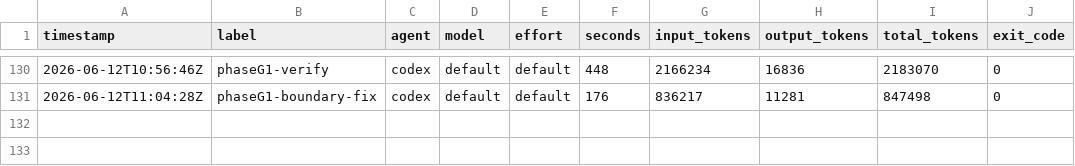
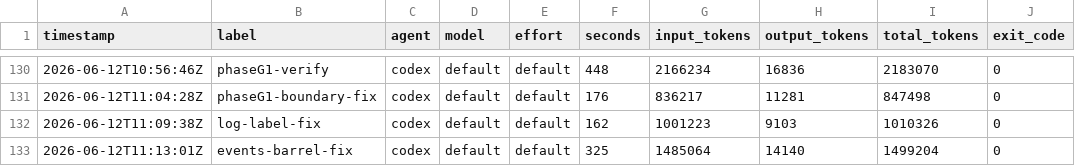
Before and after one commit to KeigoShimadaCC/generative-gaming, a TSV file: scripts/ledger.tsv, drawn as a sheet; only a part is shown, gaps mark what is left out.

```diff
--- a/scripts/ledger.tsv
+++ b/scripts/ledger.tsv
@@ -131 +131,3 @@ timestamp	label	agent	model	effort	seconds	input_tokens	output_tokens	total_toke
 2026-06-12T11:04:28Z	phaseG1-boundary-fix	codex	default	default	176	836217	11281	847498	0
+2026-06-12T11:09:38Z	log-label-fix	codex	default	default	162	1001223	9103	1010326	0
+2026-06-12T11:13:01Z	events-barrel-fix	codex	default	default	325	1485064	14140	1499204	0
```
Also changed, not shown: 23 other files.
